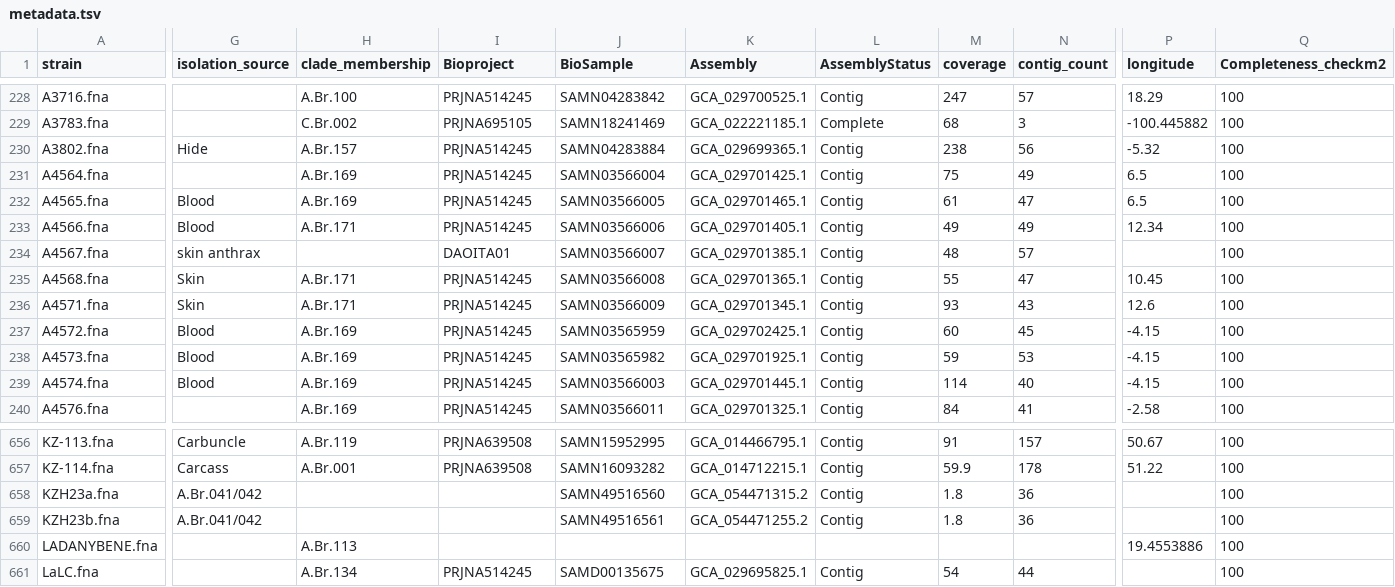
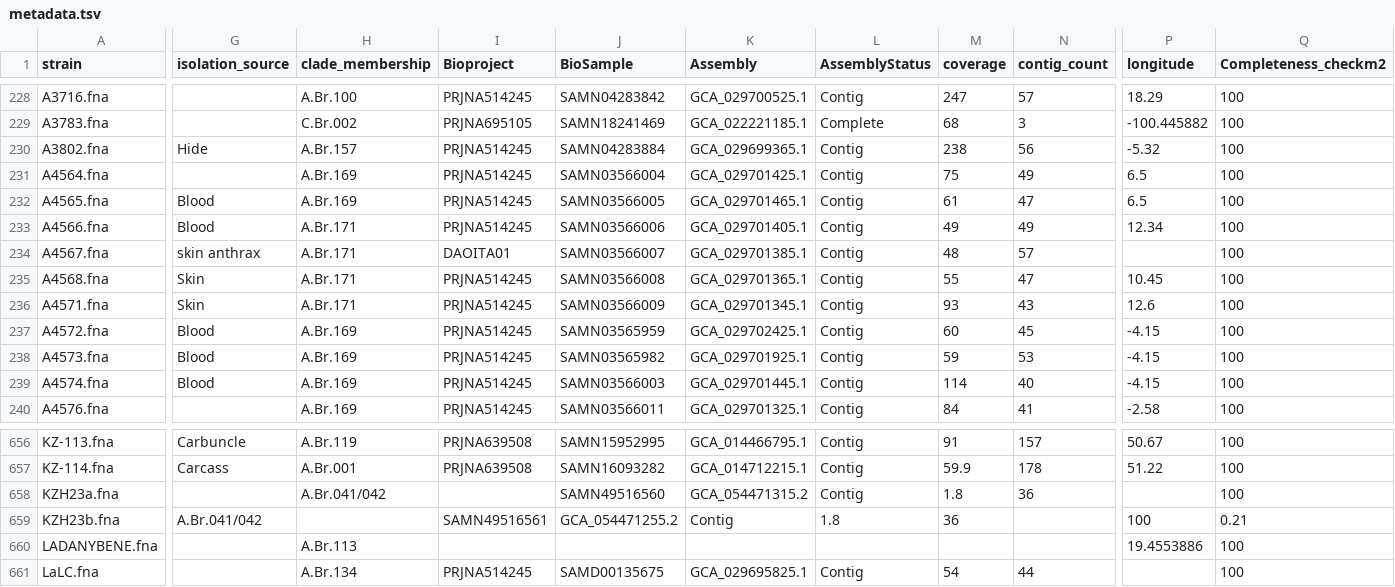
Before and after one commit to Kadsae/nxtthrax, a TSV file: config/metadata.tsv, drawn as a sheet; only a part is shown, gaps mark what is left out; the diff covers the shown part only; the diff names each change by its address in the sheet, - before the commit and + after, or states it on an @@ line.

Commit message:
Update metadata.tsv

```diff
--- a/config/metadata.tsv
+++ b/config/metadata.tsv
-H234 (clade_membership): (empty)
+H234 (clade_membership): A.Br.171
-G658 (isolation_source): A.Br.041/042
+G658 (isolation_source): (empty)
-H658 (clade_membership): (empty)
+H658 (clade_membership): A.Br.041/042
-I659 (Bioproject): (empty)
+I659 (Bioproject): SAMN49516561
-J659 (BioSample): SAMN49516561
+J659 (BioSample): GCA_054471255.2
-K659 (Assembly): GCA_054471255.2
+K659 (Assembly): Contig
-L659 (AssemblyStatus): Contig
+L659 (AssemblyStatus): 1.8
-M659 (coverage): 1.8
+M659 (coverage): 36
-N659 (contig_count): 36
+N659 (contig_count): (empty)
-P659 (longitude): (empty)
+P659 (longitude): 100
-Q659 (Completeness_checkm2): 100
+Q659 (Completeness_checkm2): 0.21
```
Also changed, not shown: 14 edited cells elsewhere in this file.
